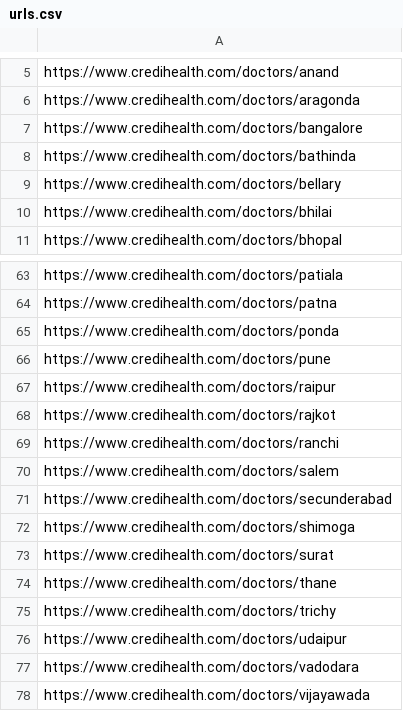
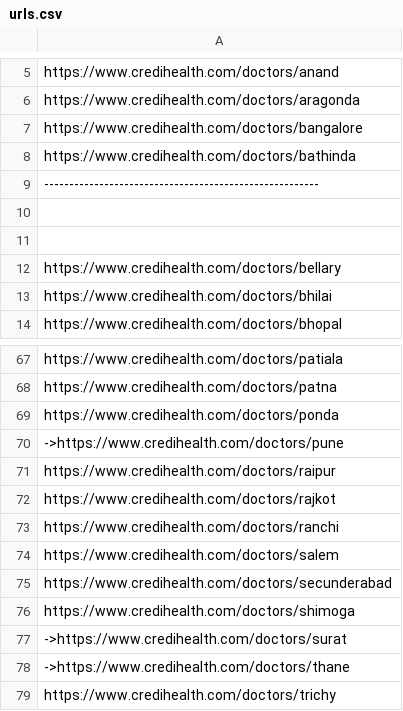
Before and after one commit to singhashish4000/python-scrappy, a CSV file: urls.csv, drawn as a sheet; only a part is shown, gaps mark what is left out; the shorter side is filled out with more unchanged rows; the diff covers the shown part only.

```diff
--- a/urls.csv
+++ b/urls.csv
@@ -8,2 +8,5 @@ https://www.credihealth.com/doctors/bangalore
 https://www.credihealth.com/doctors/bathinda
+-------------------------------------------------------
+
+
 https://www.credihealth.com/doctors/bellary
@@ -65,3 +69,3 @@ https://www.credihealth.com/doctors/patna
 https://www.credihealth.com/doctors/ponda
-https://www.credihealth.com/doctors/pune
+->https://www.credihealth.com/doctors/pune
 https://www.credihealth.com/doctors/raipur
@@ -72,4 +76,4 @@ https://www.credihealth.com/doctors/secunderabad
 https://www.credihealth.com/doctors/shimoga
-https://www.credihealth.com/doctors/surat
-https://www.credihealth.com/doctors/thane
+->https://www.credihealth.com/doctors/surat
+->https://www.credihealth.com/doctors/thane
 https://www.credihealth.com/doctors/trichy
```
Also changed, not shown: 1 added row and 10 edited cells elsewhere in this file, 50 other files.
